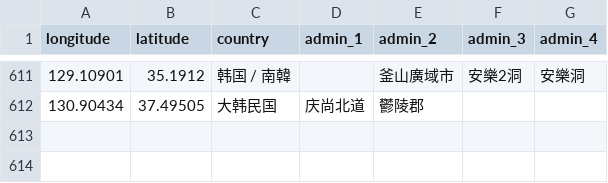
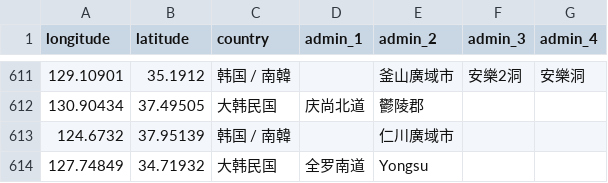
Before and after one commit to RxChi1d/immich-geodata-zh-tw, a CSV file: meta_data/KR.csv, drawn as a sheet; only a part is shown, gaps mark what is left out; the diff names each change by its address in the sheet, - before the commit and + after, or states it on an @@ line.

```diff
--- a/meta_data/KR.csv
+++ b/meta_data/KR.csv
+row 613: 124.6732 | 37.95139 | 韩国 / 南韓 |  | 仁川廣域市
+row 614: 127.74849 | 34.71932 | 大韩民国 | 全罗南道 | Yongsu
```
Also changed, not shown: meta_data/JP.csv, meta_data/TH.csv.
